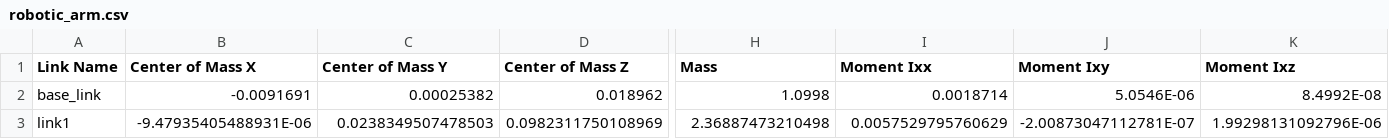
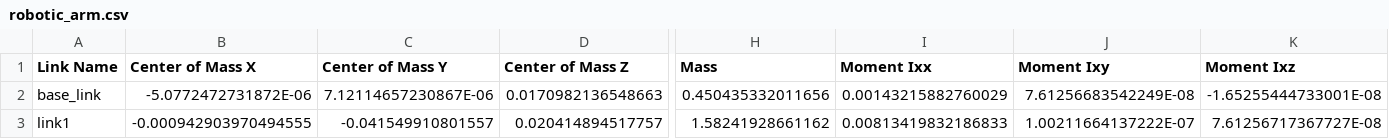
Before and after one commit to lyz1202dt/RC2026_RoboticArmUpper, a CSV file: src/robotic_arm/urdf/robotic_arm.csv, drawn as a sheet; only a part is shown, gaps mark what is left out; the diff covers the shown part only; the diff names each change by its address in the sheet, - before the commit and + after, or states it on an @@ line.

```diff
--- a/src/robotic_arm/urdf/robotic_arm.csv
+++ b/src/robotic_arm/urdf/robotic_arm.csv
-B2 (Center of Mass X): -0.0091691
+B2 (Center of Mass X): -5.0772472731872E-06
-C2 (Center of Mass Y): 0.00025382
+C2 (Center of Mass Y): 7.12114657230867E-06
-D2 (Center of Mass Z): 0.018962
+D2 (Center of Mass Z): 0.0170982136548663
-H2 (Mass): 1.0998
+H2 (Mass): 0.450435332011656
-I2 (Moment Ixx): 0.0018714
+I2 (Moment Ixx): 0.00143215882760029
-J2 (Moment Ixy): 5.0546E-06
+J2 (Moment Ixy): 7.61256683542249E-08
-K2 (Moment Ixz): 8.4992E-08
+K2 (Moment Ixz): -1.65255444733001E-08
-B3 (Center of Mass X): -9.47935405488931E-06
+B3 (Center of Mass X): -0.000942903970494555
-C3 (Center of Mass Y): 0.0238349507478503
+C3 (Center of Mass Y): -0.041549910801557
-D3 (Center of Mass Z): 0.0982311750108969
+D3 (Center of Mass Z): 0.020414894517757
-H3 (Mass): 2.36887473210498
+H3 (Mass): 1.58241928661162
-I3 (Moment Ixx): 0.0057529795760629
+I3 (Moment Ixx): 0.00813419832186833
-J3 (Moment Ixy): -2.00873047112781E-07
+J3 (Moment Ixy): 1.00211664137222E-07
-K3 (Moment Ixz): 1.99298131092796E-06
+K3 (Moment Ixz): 7.61256717367727E-08
```
Also changed, not shown: 117 edited cells elsewhere in this file, 8 other files.
